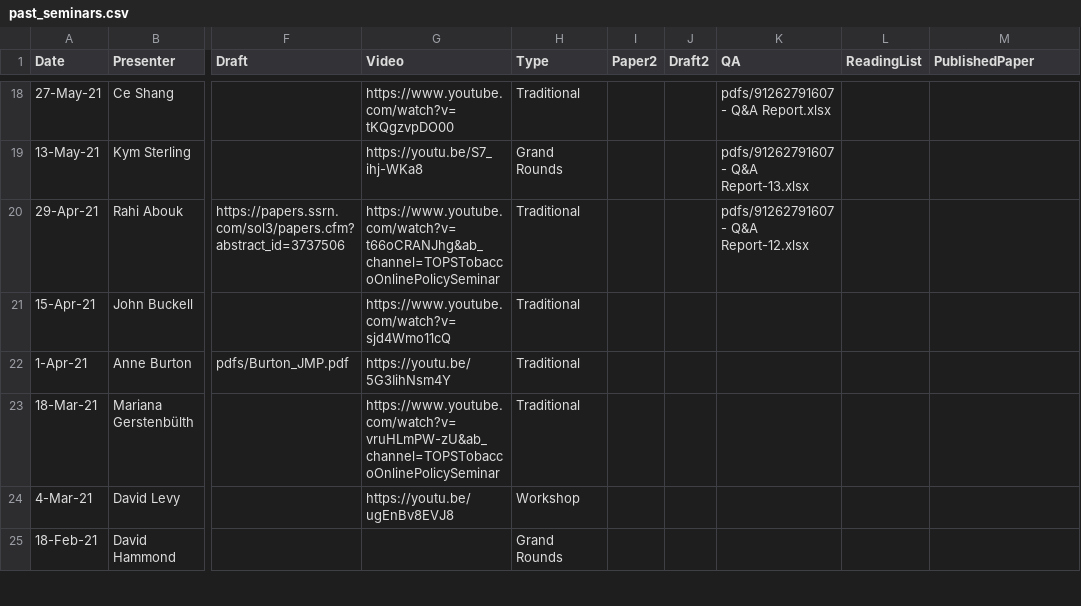
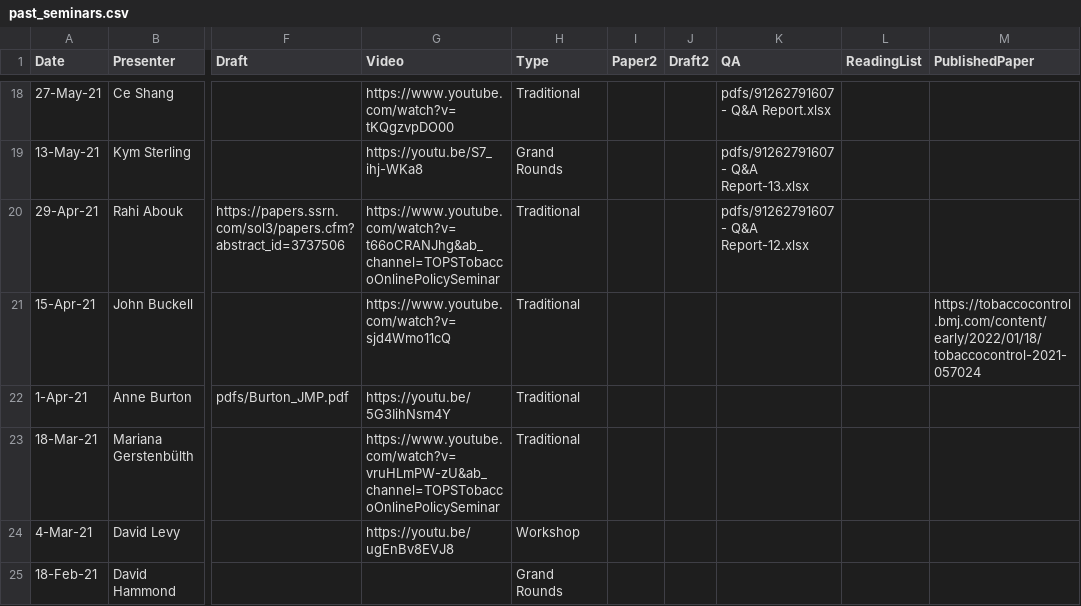
Before and after one commit to ernbilen/test_website_tops, a CSV file: _data/past_seminars.csv, drawn as a sheet; only a part is shown, gaps mark what is left out; the diff names each change by its address in the sheet, - before the commit and + after, or states it on an @@ line.

Commit message:
seminar

```diff
--- a/_data/past_seminars.csv
+++ b/_data/past_seminars.csv
-M21 (PublishedPaper): (empty)
+M21 (PublishedPaper): https://tobaccocontrol.bmj.com/content/early/2022/01/18/tobaccocontrol-2021-057024
```
Also changed, not shown: 1 other file.
